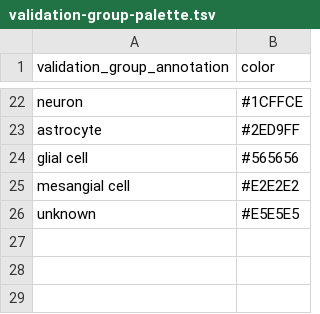
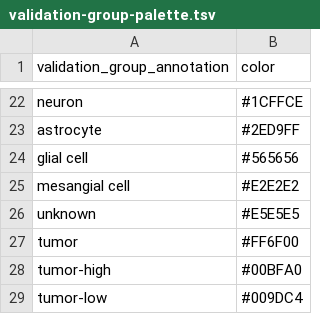
Before and after one commit to AlexsLemonade/ews-nf, a TSV file: palettes/validation-group-palette.tsv, drawn as a sheet; only a part is shown, gaps mark what is left out; the diff names each change by its address in the sheet, - before the commit and + after, or states it on an @@ line.

Commit message:
colors for tumor

```diff
--- a/palettes/validation-group-palette.tsv
+++ b/palettes/validation-group-palette.tsv
+row 27: tumor | #FF6F00
+row 28: tumor-high | #00BFA0
+row 29: tumor-low | #009DC4
```
